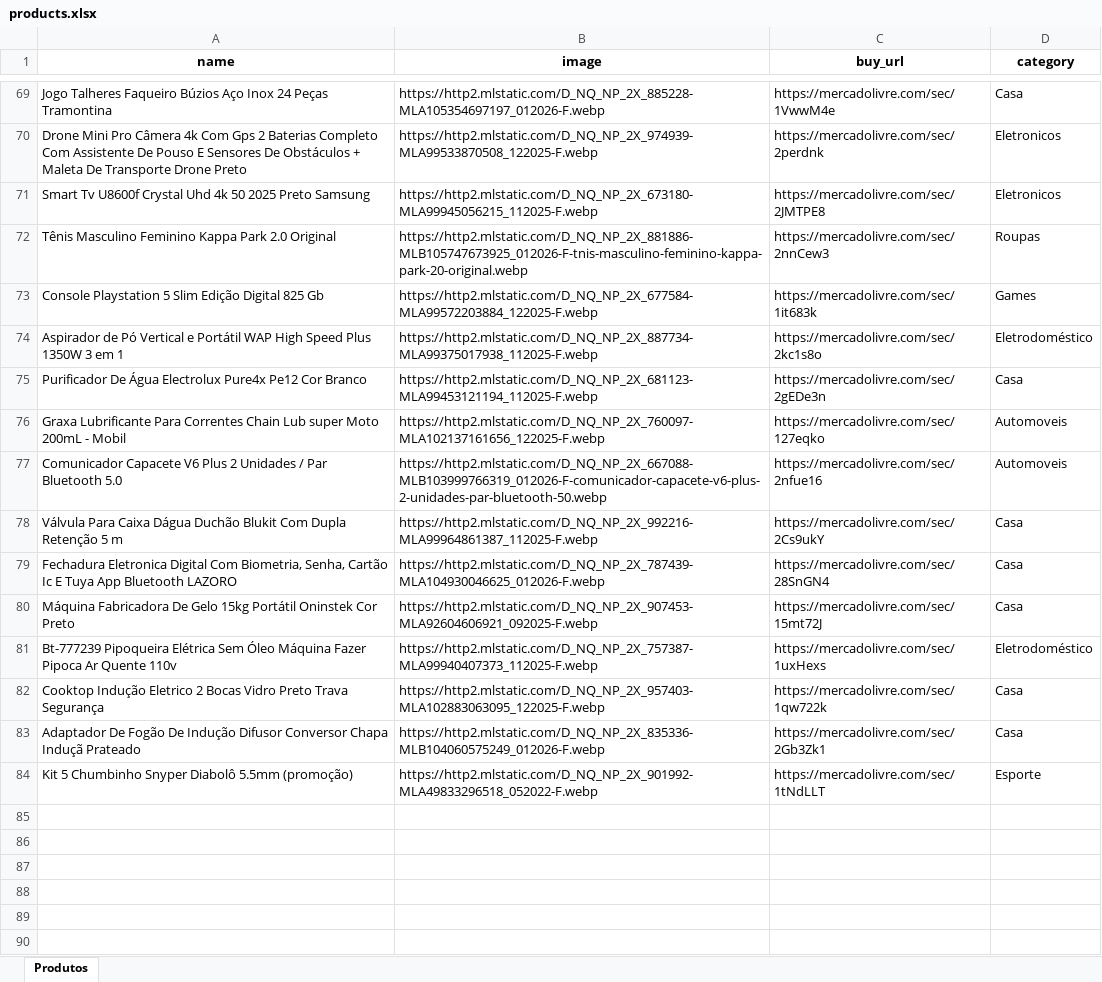
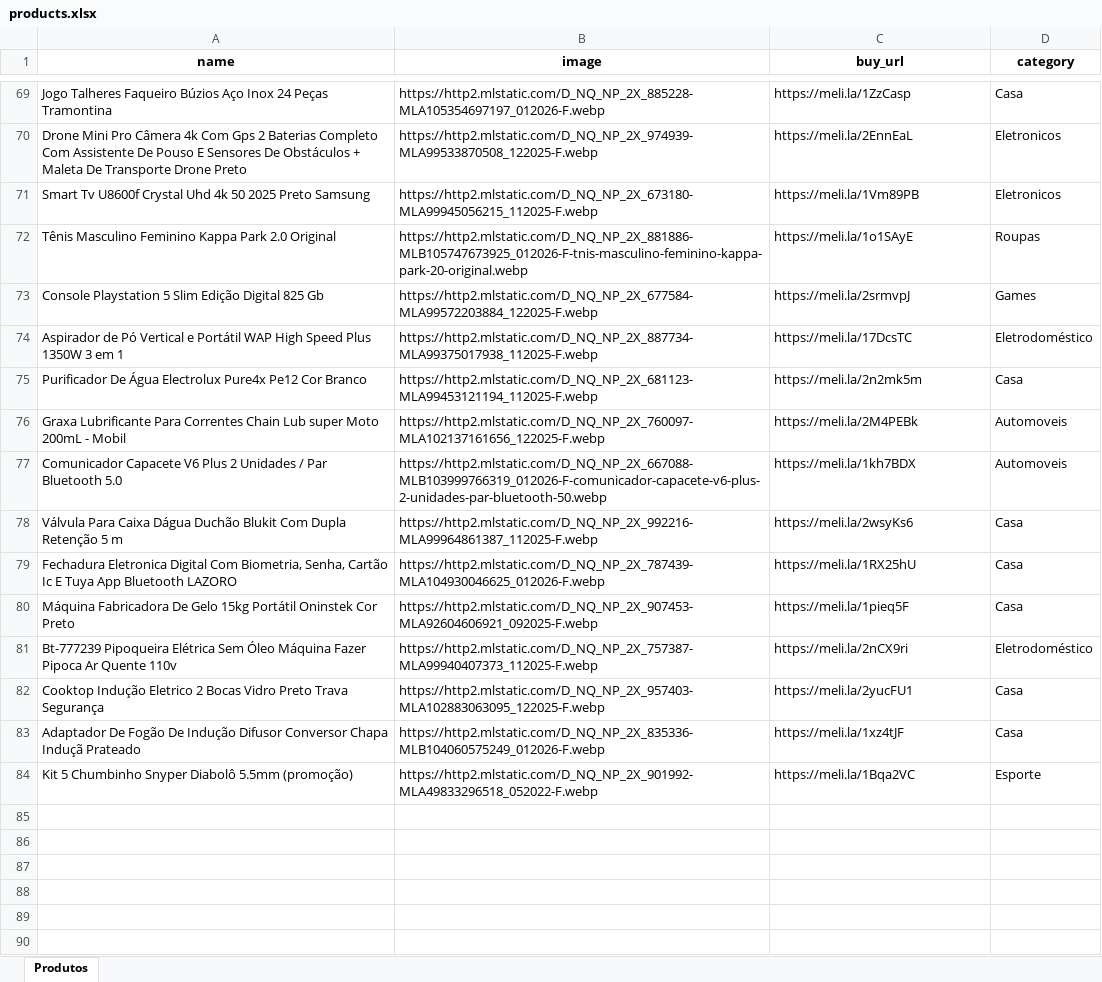
Before and after one commit to F3rnand083/Infinity-Ofertas-mercado-Livre, an Excel workbook: products.xlsx, sheet Produtos, drawn as a sheet; only a part is shown, gaps mark what is left out; values as stored, in another font and other column widths than the file's, no borders; charts and pictures not drawn; the diff covers the shown part only; the diff names each change by its address in the sheet, - before the commit and + after, or states it on an @@ line.

```diff
--- a/products.xlsx (sheet Produtos)
+++ b/products.xlsx (sheet Produtos)
-C69 (buy_url): https://mercadolivre.com/sec/1VwwM4e
+C69 (buy_url): https://meli.la/1ZzCasp
-C70 (buy_url): https://mercadolivre.com/sec/2perdnk
+C70 (buy_url): https://meli.la/2EnnEaL
-C71 (buy_url): https://mercadolivre.com/sec/2JMTPE8
+C71 (buy_url): https://meli.la/1Vm89PB
-C72 (buy_url): https://mercadolivre.com/sec/2nnCew3
+C72 (buy_url): https://meli.la/1o1SAyE
-C73 (buy_url): https://mercadolivre.com/sec/1it683k
+C73 (buy_url): https://meli.la/2srmvpJ
-C74 (buy_url): https://mercadolivre.com/sec/2kc1s8o
+C74 (buy_url): https://meli.la/17DcsTC
-C75 (buy_url): https://mercadolivre.com/sec/2gEDe3n
+C75 (buy_url): https://meli.la/2n2mk5m
-C76 (buy_url): https://mercadolivre.com/sec/127eqko
+C76 (buy_url): https://meli.la/2M4PEBk
-C77 (buy_url): https://mercadolivre.com/sec/2nfue16
+C77 (buy_url): https://meli.la/1kh7BDX
-C78 (buy_url): https://mercadolivre.com/sec/2Cs9ukY
+C78 (buy_url): https://meli.la/2wsyKs6
-C79 (buy_url): https://mercadolivre.com/sec/28SnGN4
+C79 (buy_url): https://meli.la/1RX25hU
-C80 (buy_url): https://mercadolivre.com/sec/15mt72J
+C80 (buy_url): https://meli.la/1pieq5F
-C81 (buy_url): https://mercadolivre.com/sec/1uxHexs
+C81 (buy_url): https://meli.la/2nCX9ri
-C82 (buy_url): https://mercadolivre.com/sec/1qw722k
+C82 (buy_url): https://meli.la/2yucFU1
-C83 (buy_url): https://mercadolivre.com/sec/2Gb3Zk1
+C83 (buy_url): https://meli.la/1xz4tJF
-C84 (buy_url): https://mercadolivre.com/sec/1tNdLLT
+C84 (buy_url): https://meli.la/1Bqa2VC
```
Also changed, not shown: 26 edited cells and cell formats elsewhere in this sheet.
